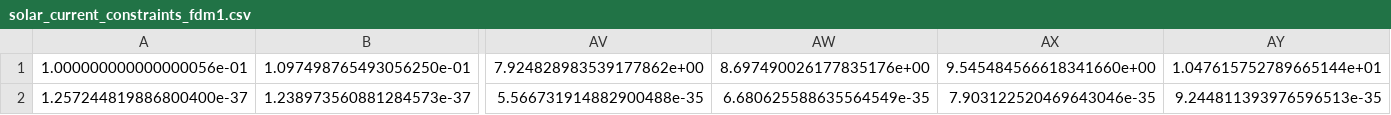
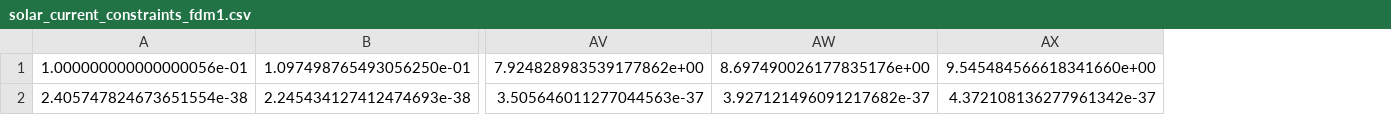
Before and after one commit to ande8412/DarkMatterRates, a CSV file: limits/solar_current_constraints_fdm1.csv, drawn as a sheet; only a part is shown, gaps mark what is left out; removed rows and columns are numbered as before the commit, all else as after; rows hold the shown columns only; the diff names each change by its address in the sheet, - before the commit and + after, or states it on an @@ line.

```diff
--- a/limits/solar_current_constraints_fdm1.csv
+++ b/limits/solar_current_constraints_fdm1.csv
-column AY, row 1: 1.047615752789665144e+01
-row 2: 1.257244819886800400e-37 | 1.238973560881284573e-37 | 5.566731914882900488e-35 | 6.680625588635564549e-35 | 7.903122520469643046e-35 | 9.244811393976596513e-35
+row 2: 2.405747824673651554e-38 | 2.245434127412474693e-38 | 3.505646011277044563e-37 | 3.927121496091217682e-37 | 4.372108136277961342e-37
```
Also changed, not shown: limits/solar_current_constraints_fdmq2.csv, 20 other files.
